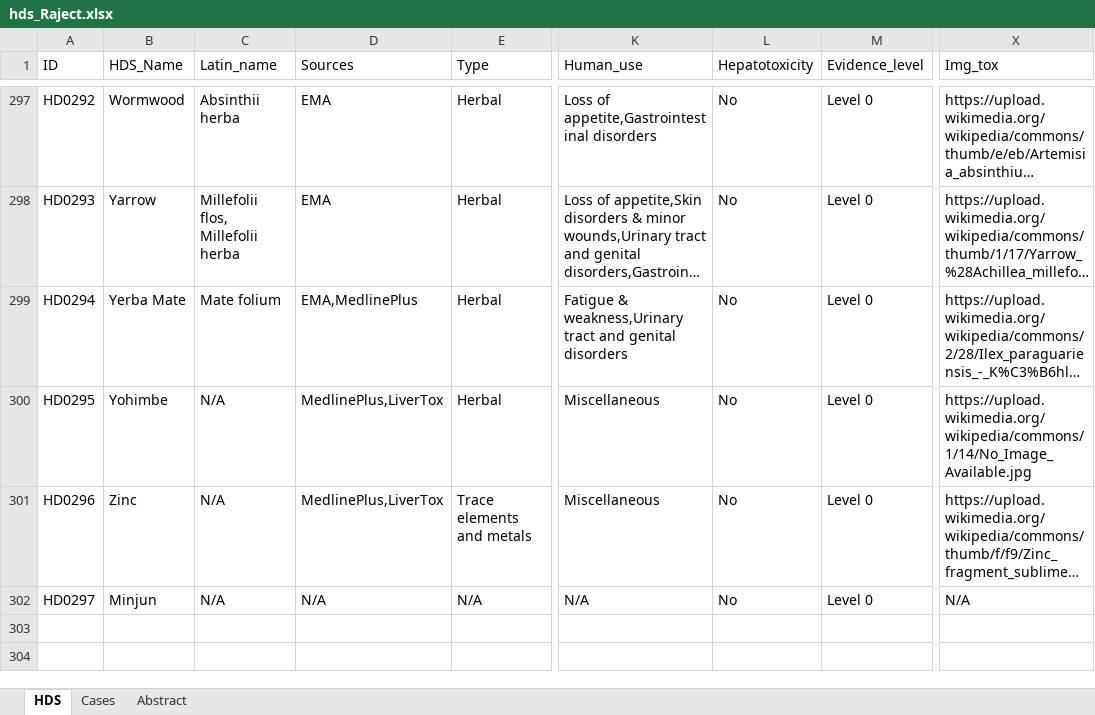
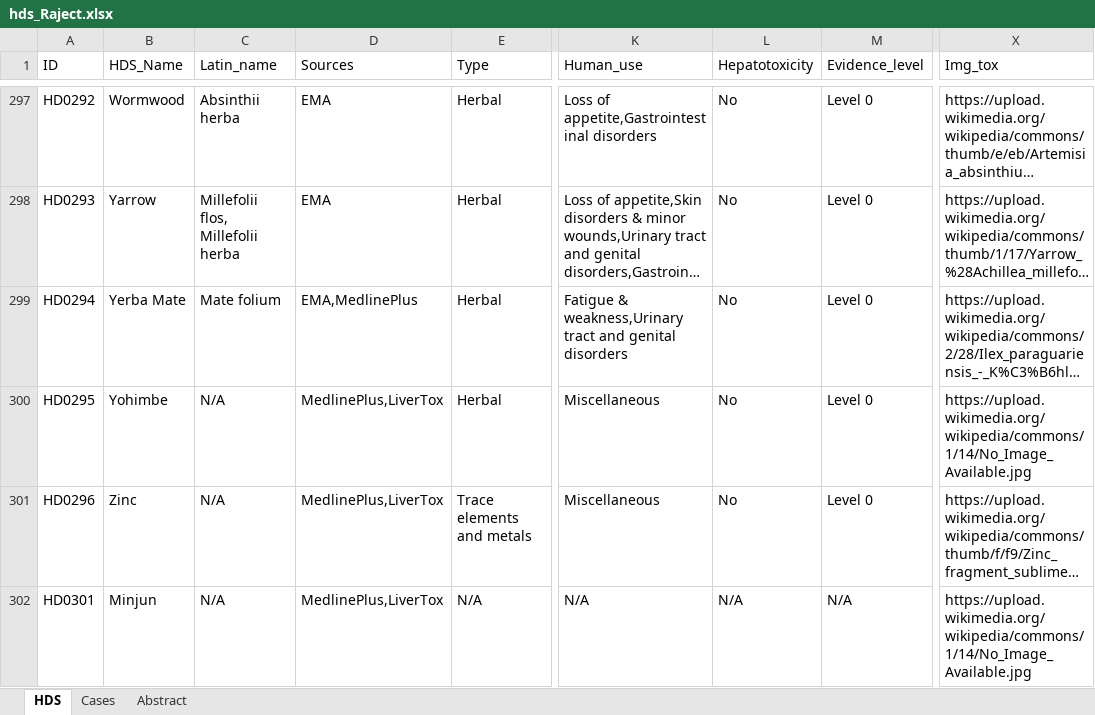
Before and after one commit to rdkhare/fda-web-app, an Excel workbook: Data Files/hds_Raject.xlsx, sheet HDS, drawn as a sheet; only a part is shown, gaps mark what is left out; long unchanged cells end in …; values as stored, in another font and other column widths than the file's, no borders; the diff names each change by its address in the sheet, - before the commit and + after, or states it on an @@ line.

Commit message:
new changes

```diff
--- a/Data Files/hds_Raject.xlsx (sheet HDS)
+++ b/Data Files/hds_Raject.xlsx (sheet HDS)
-A302 (ID): HD0297
+A302 (ID): HD0301
-D302 (Sources): N/A
+D302 (Sources): MedlinePlus,LiverTox
-L302 (Hepatotoxicity): No
+L302 (Hepatotoxicity): N/A
-M302 (Evidence_level): Level 0
+M302 (Evidence_level): N/A
-X302 (Img_tox): N/A
+X302 (Img_tox): https://upload.wikimedia.org/wikipedia/commons/1/14/No_Image_Available.jpg
```
